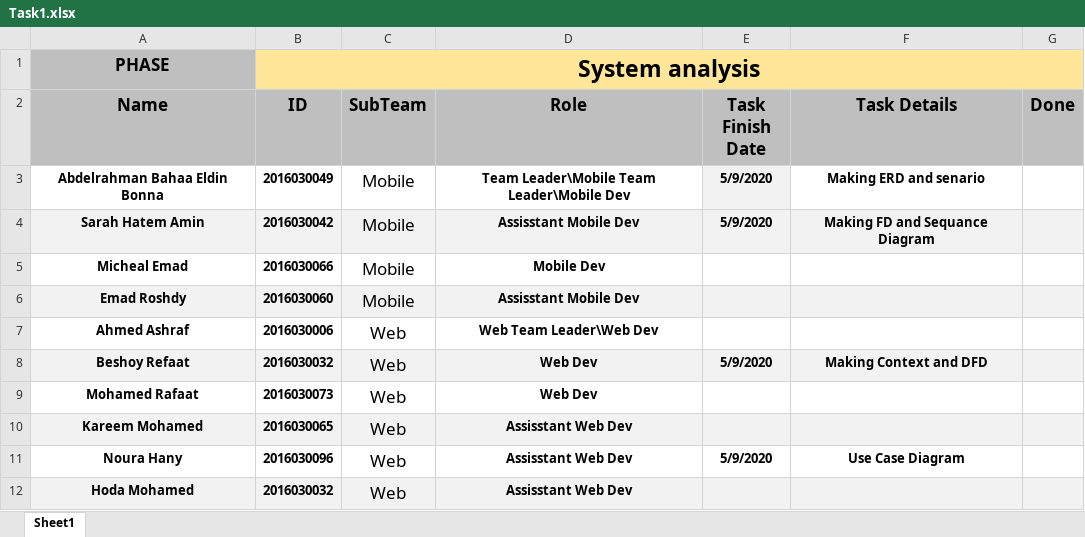
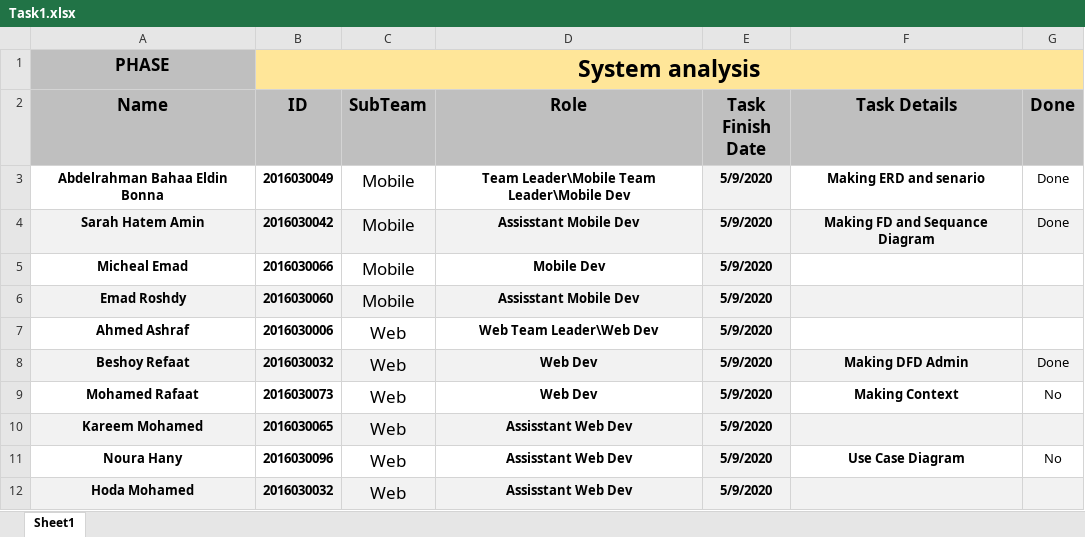
Before and after one commit to abdelrahmanbonna/Healthy_Shield_Analysis, an Excel workbook: Docs/Tables/Task1.xlsx, sheet Sheet1, drawn as a sheet; values as stored, in another font and other column widths than the file's, no borders; the diff names each change by its address in the sheet, - before the commit and + after, or states it on an @@ line.

Commit message:
Update Task1.xlsx

```diff
--- a/Docs/Tables/Task1.xlsx (sheet Sheet1)
+++ b/Docs/Tables/Task1.xlsx (sheet Sheet1)
-G3:G4 (Done): (empty)
+G3:G4 (Done): Done
-E5:E7 (Task Finish Date): (empty)
+E5:E7 (Task Finish Date): 5/9/2020
-E5 fill: none
+E5 fill: #F2F2F2
-E7 fill: none
+E7 fill: #F2F2F2
-F8 (Task Details): Making Context and DFD
+F8 (Task Details): Making DFD Admin
-G8 (Done): (empty)
+G8 (Done): Done
-E9:E10 (Task Finish Date): (empty)
+E9:E10 (Task Finish Date): 5/9/2020
-E9 fill: none
+E9 fill: #F2F2F2
-F9 (Task Details): (empty)
+F9 (Task Details): Making Context
-G9 (Done): (empty)
+G9 (Done): No
-E11 fill: none
+E11 fill: #F2F2F2
-G11 (Done): (empty)
+G11 (Done): No
-E12 (Task Finish Date): (empty)
+E12 (Task Finish Date): 5/9/2020
```
